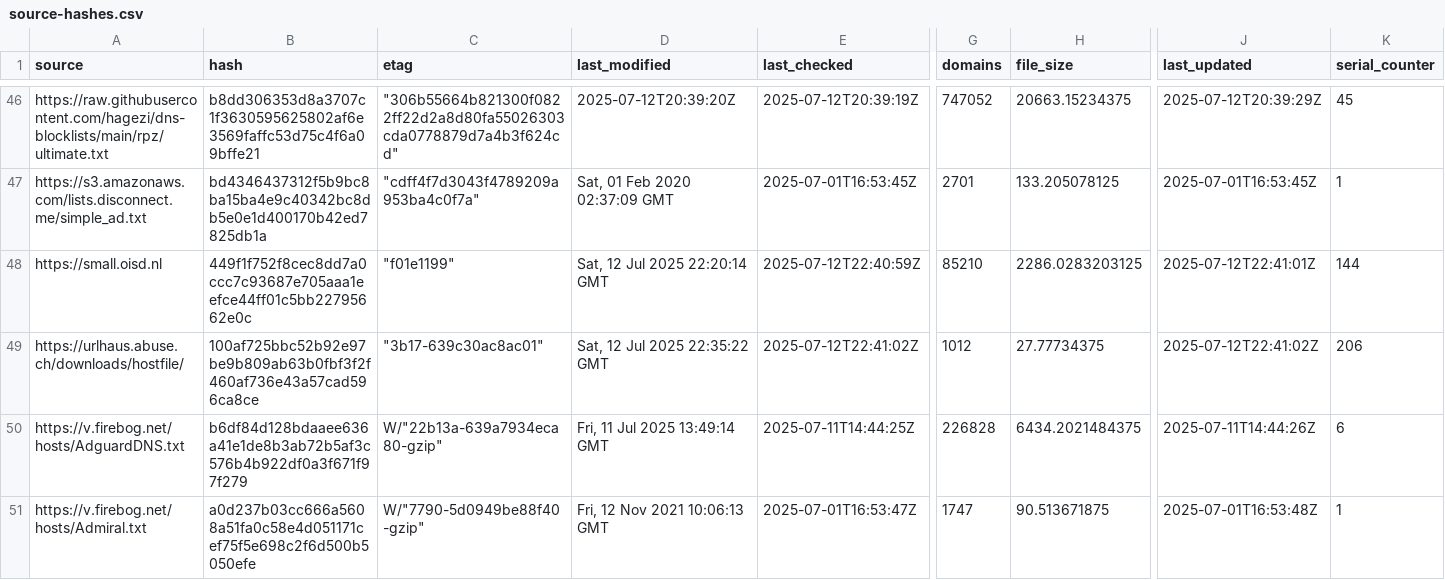
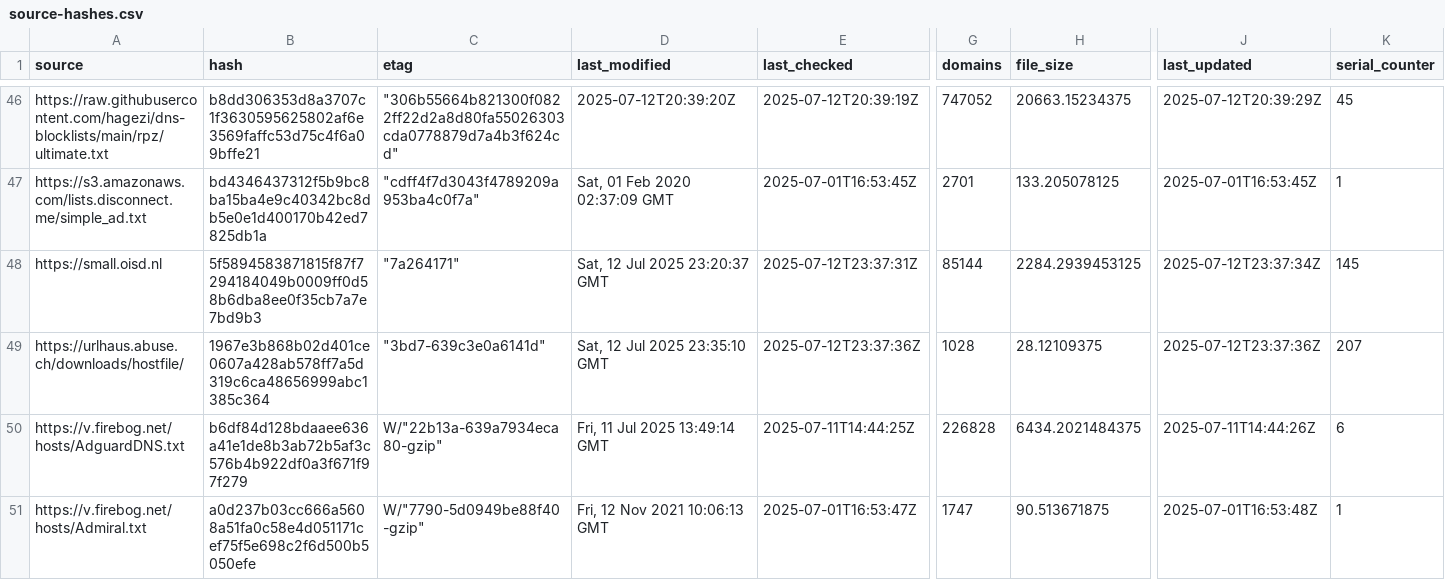
Before and after one commit to ummeegge/RPZ-Blocklists, a CSV file: tools/source-hashes.csv, drawn as a sheet; only a part is shown, gaps mark what is left out; the diff covers the shown part only; the diff names each change by its address in the sheet, - before the commit and + after, or states it on an @@ line.

```diff
--- a/tools/source-hashes.csv
+++ b/tools/source-hashes.csv
-B48 (hash): 449f1f752f8cec8dd7a0ccc7c93687e705aaa1eefce44ff01c5bb22795662e0c
+B48 (hash): 5f5894583871815f87f7294184049b0009ff0d58b6dba8ee0f35cb7a7e7bd9b3
-C48 (etag): "f01e1199"
+C48 (etag): "7a264171"
-D48 (last_modified): Sat, 12 Jul 2025 22:20:14 GMT
+D48 (last_modified): Sat, 12 Jul 2025 23:20:37 GMT
-E48 (last_checked): 2025-07-12T22:40:59Z
+E48 (last_checked): 2025-07-12T23:37:31Z
-G48 (domains): 85210
+G48 (domains): 85144
-H48 (file_size): 2286.0283203125
+H48 (file_size): 2284.2939453125
-J48 (last_updated): 2025-07-12T22:41:01Z
+J48 (last_updated): 2025-07-12T23:37:34Z
-K48 (serial_counter): 144
+K48 (serial_counter): 145
-B49 (hash): 100af725bbc52b92e97be9b809ab63b0fbf3f2f460af736e43a57cad596ca8ce
+B49 (hash): 1967e3b868b02d401ce0607a428ab578ff7a5d319c6ca48656999abc1385c364
-C49 (etag): "3b17-639c30ac8ac01"
+C49 (etag): "3bd7-639c3e0a6141d"
-D49 (last_modified): Sat, 12 Jul 2025 22:35:22 GMT
+D49 (last_modified): Sat, 12 Jul 2025 23:35:10 GMT
-E49 (last_checked): 2025-07-12T22:41:02Z
+E49 (last_checked): 2025-07-12T23:37:36Z
-G49 (domains): 1012
+G49 (domains): 1028
-H49 (file_size): 27.77734375
+H49 (file_size): 28.12109375
-J49 (last_updated): 2025-07-12T22:41:02Z
+J49 (last_updated): 2025-07-12T23:37:36Z
-K49 (serial_counter): 206
+K49 (serial_counter): 207
```
Also changed, not shown: 32 edited cells elsewhere in this file, 7 other files.
